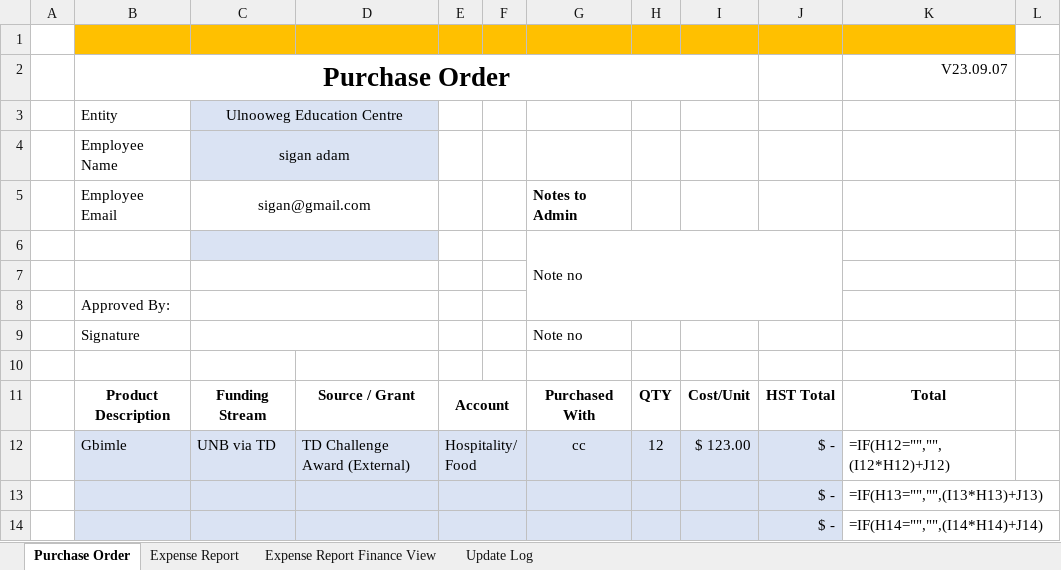
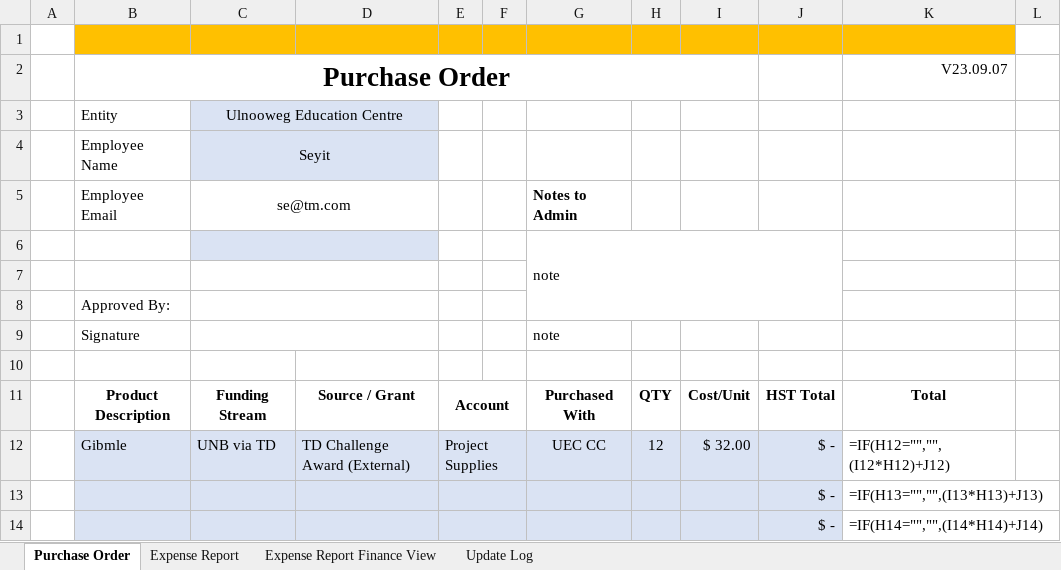
Before and after one commit to Seyitumturk/LNUD, an Excel workbook: files/ModifiedPurchaseOrder.xlsx, sheet Purchase Order, drawn as a sheet; only a part is shown; values as stored, in another font and other column widths than the file's, no borders; formulas without a stored value are shown as written; conditional formats not drawn; the diff names each change by its address in the sheet, - before the commit and + after, or states it on an @@ line.

```diff
--- a/files/ModifiedPurchaseOrder.xlsx (sheet Purchase Order)
+++ b/files/ModifiedPurchaseOrder.xlsx (sheet Purchase Order)
-C4: sigan adam
+C4: Seyit
-C5: sigan@gmail.com
+C5: se@tm.com
-G6: Note no
+G6: note
-G9: Note no
+G9: note
-B12: Gbimle
+B12: Gibmle
-E12: Hospitality/Food
+E12: Project Supplies
-G12: cc
+G12: UEC CC
-I12: $ 123.00
+I12: $ 32.00
```
Also changed, not shown: 19 other files.
